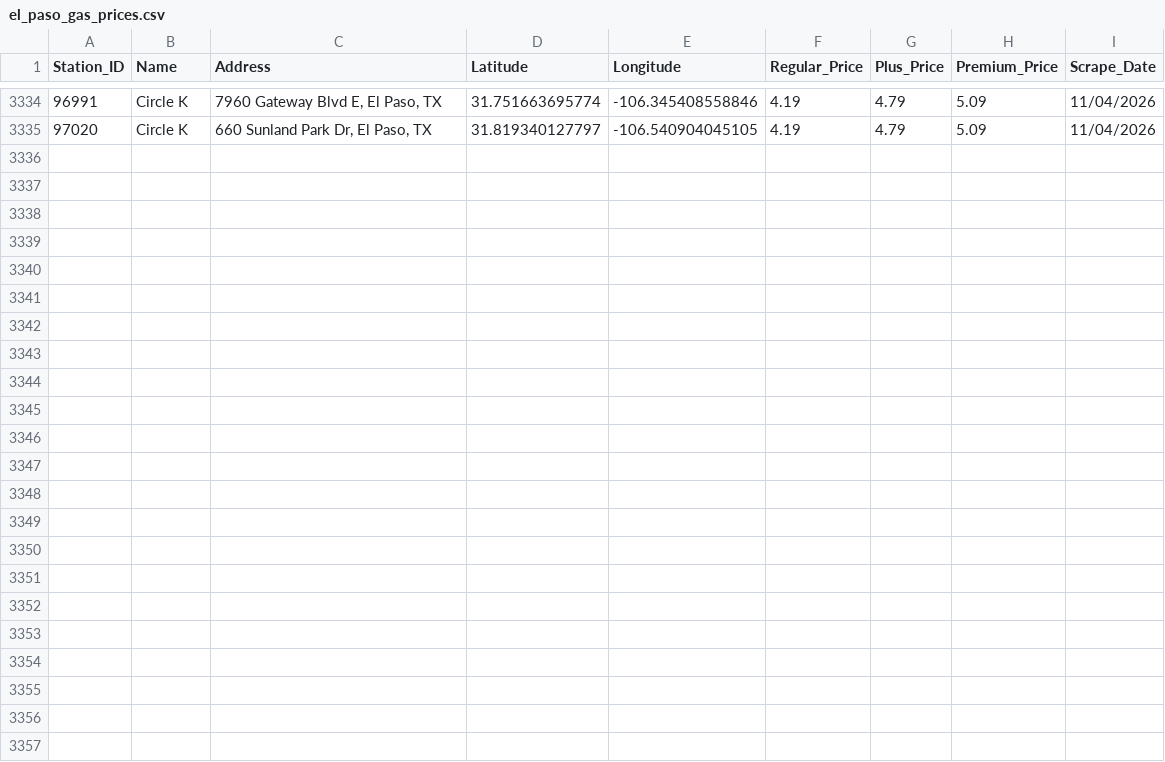
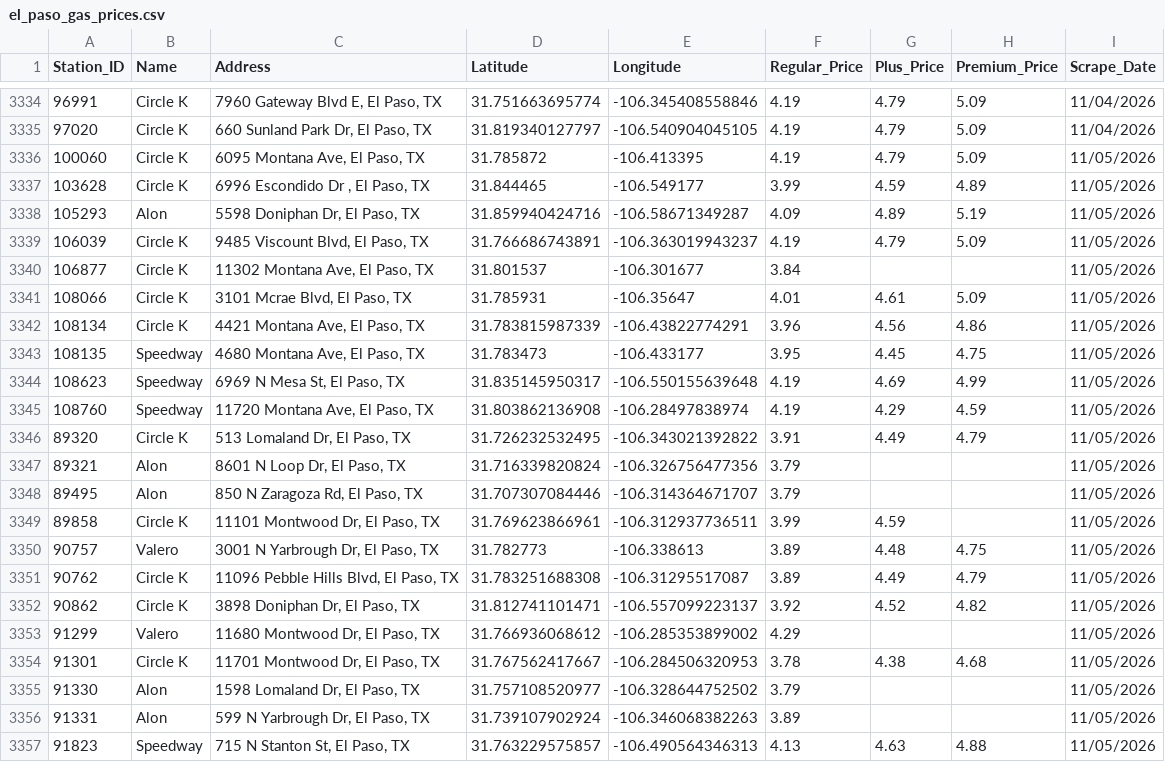
Before and after one commit to hoffmanap/epgas, a CSV file: el_paso_gas_prices.csv, drawn as a sheet; only a part is shown, gaps mark what is left out; the diff names each change by its address in the sheet, - before the commit and + after, or states it on an @@ line.

```diff
--- a/el_paso_gas_prices.csv
+++ b/el_paso_gas_prices.csv
+row 3336: 100060 | Circle K | 6095 Montana Ave, El Paso, TX | 31.785872 | -106.413395 | 4.19 | 4.79 | 5.09 | 11/05/2026
+row 3337: 103628 | Circle K | 6996 Escondido Dr , El Paso, TX | 31.844465 | -106.549177 | 3.99 | 4.59 | 4.89 | 11/05/2026
+row 3338: 105293 | Alon | 5598 Doniphan Dr, El Paso, TX | 31.859940424716 | -106.58671349287 | 4.09 | 4.89 | 5.19 | 11/05/2026
+row 3339: 106039 | Circle K | 9485 Viscount Blvd, El Paso, TX | 31.766686743891 | -106.363019943237 | 4.19 | 4.79 | 5.09 | 11/05/2026
+row 3340: 106877 | Circle K | 11302 Montana Ave, El Paso, TX | 31.801537 | -106.301677 | 3.84 |  |  | 11/05/2026
+row 3341: 108066 | Circle K | 3101 Mcrae Blvd, El Paso, TX | 31.785931 | -106.35647 | 4.01 | 4.61 | 5.09 | 11/05/2026
+row 3342: 108134 | Circle K | 4421 Montana Ave, El Paso, TX | 31.783815987339 | -106.43822774291 | 3.96 | 4.56 | 4.86 | 11/05/2026
+row 3343: 108135 | Speedway | 4680 Montana Ave, El Paso, TX | 31.783473 | -106.433177 | 3.95 | 4.45 | 4.75 | 11/05/2026
+row 3344: 108623 | Speedway | 6969 N Mesa St, El Paso, TX | 31.835145950317 | -106.550155639648 | 4.19 | 4.69 | 4.99 | 11/05/2026
+row 3345: 108760 | Speedway | 11720 Montana Ave, El Paso, TX | 31.803862136908 | -106.28497838974 | 4.19 | 4.29 | 4.59 | 11/05/2026
+row 3346: 89320 | Circle K | 513 Lomaland Dr, El Paso, TX | 31.726232532495 | -106.343021392822 | 3.91 | 4.49 | 4.79 | 11/05/2026
+row 3347: 89321 | Alon | 8601 N Loop Dr, El Paso, TX | 31.716339820824 | -106.326756477356 | 3.79 |  |  | 11/05/2026
+row 3348: 89495 | Alon | 850 N Zaragoza Rd, El Paso, TX | 31.707307084446 | -106.314364671707 | 3.79 |  |  | 11/05/2026
+row 3349: 89858 | Circle K | 11101 Montwood Dr, El Paso, TX | 31.769623866961 | -106.312937736511 | 3.99 | 4.59 |  | 11/05/2026
+row 3350: 90757 | Valero | 3001 N Yarbrough Dr, El Paso, TX | 31.782773 | -106.338613 | 3.89 | 4.48 | 4.75 | 11/05/2026
+row 3351: 90762 | Circle K | 11096 Pebble Hills Blvd, El Paso, TX | 31.783251688308 | -106.31295517087 | 3.89 | 4.49 | 4.79 | 11/05/2026
+row 3352: 90862 | Circle K | 3898 Doniphan Dr, El Paso, TX | 31.812741101471 | -106.557099223137 | 3.92 | 4.52 | 4.82 | 11/05/2026
+row 3353: 91299 | Valero | 11680 Montwood Dr, El Paso, TX | 31.766936068612 | -106.285353899002 | 4.29 |  |  | 11/05/2026
+row 3354: 91301 | Circle K | 11701 Montwood Dr, El Paso, TX | 31.767562417667 | -106.284506320953 | 3.78 | 4.38 | 4.68 | 11/05/2026
+row 3355: 91330 | Alon | 1598 Lomaland Dr, El Paso, TX | 31.757108520977 | -106.328644752502 | 3.79 |  |  | 11/05/2026
+row 3356: 91331 | Alon | 599 N Yarbrough Dr, El Paso, TX | 31.739107902924 | -106.346068382263 | 3.89 |  |  | 11/05/2026
+row 3357: 91823 | Speedway | 715 N Stanton St, El Paso, TX | 31.763229575857 | -106.490564346313 | 4.13 | 4.63 | 4.88 | 11/05/2026
```
Also changed, not shown: station_price_history.csv.
